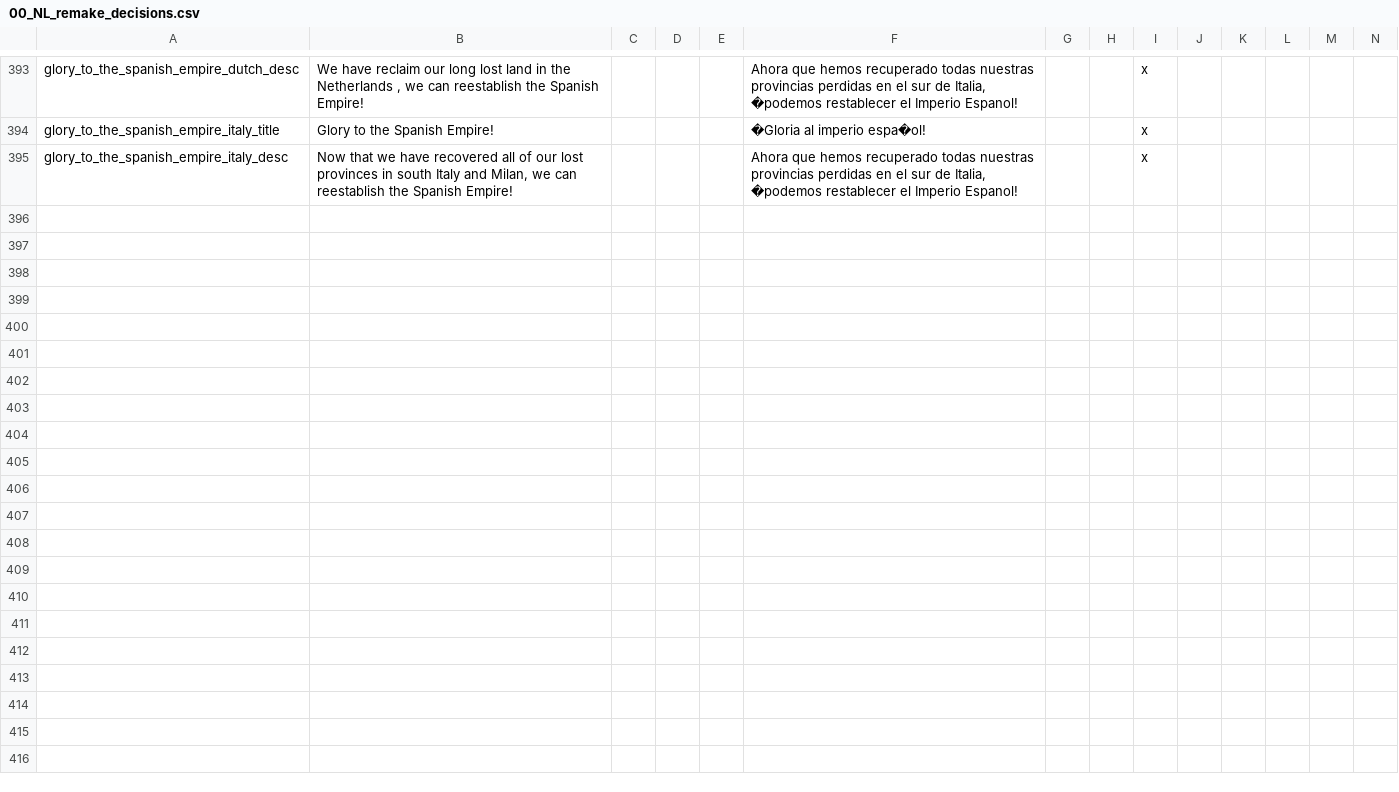
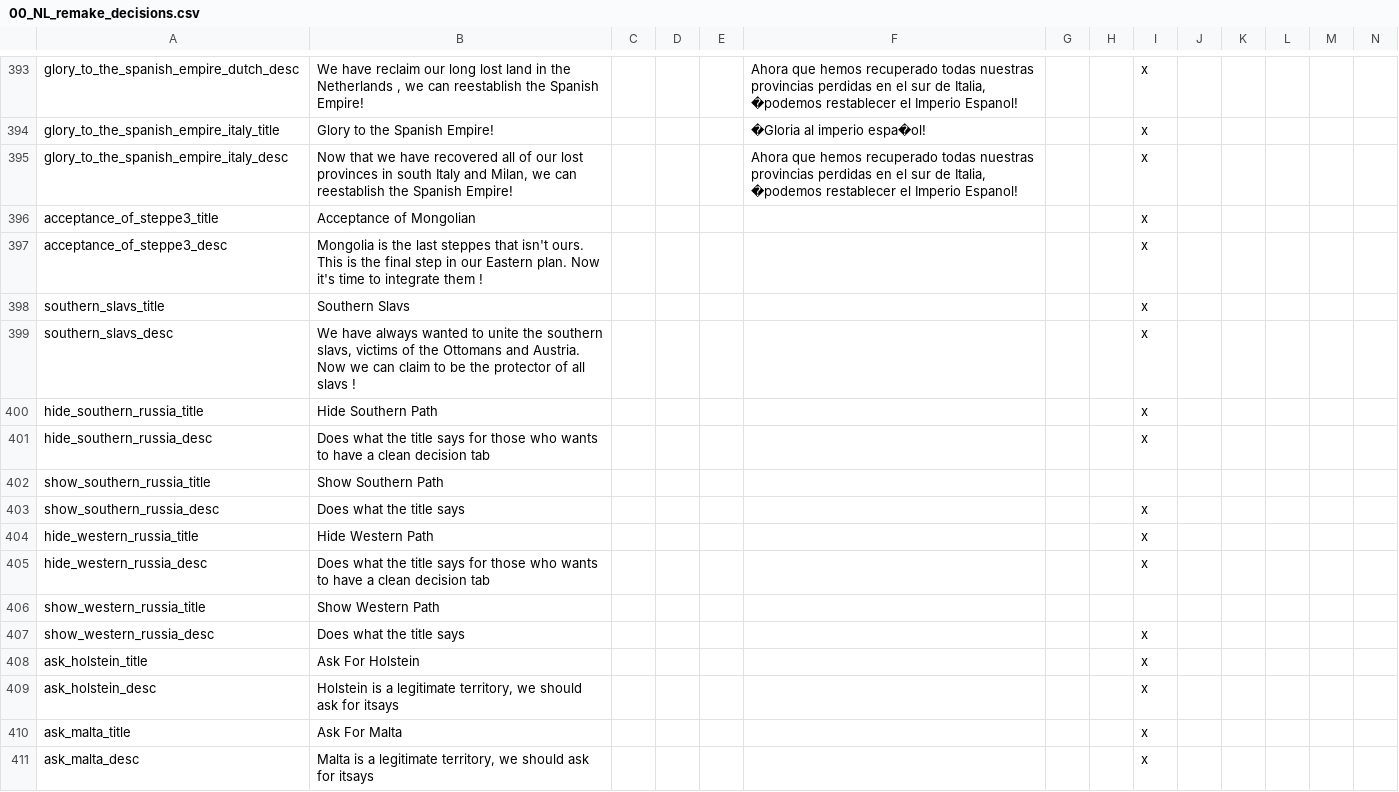
Before and after one commit to MaTi5893/Napoleon-s-Legacy-Remastered, a CSV file: Napoleon's Legacy_Remake/localisation/00_NL_remake_decisions.csv, drawn as a sheet; only a part is shown, gaps mark what is left out; rows hold the shown columns only; the diff names each change by its address in the sheet, - before the commit and + after, or states it on an @@ line.

Commit message:
rework russia and Holstein demands

```diff
--- a/Napoleon's Legacy_Remake/localisation/00_NL_remake_decisions.csv
+++ b/Napoleon's Legacy_Remake/localisation/00_NL_remake_decisions.csv
+row 396: acceptance_of_steppe3_title | Acceptance of Mongolian |  |  |  |  |  |  | x
+row 397: acceptance_of_steppe3_desc | Mongolia is the last steppes that isn't ours. This is the final step in our Eastern plan. Now it's time to integrate them ! |  |  |  |  |  |  | x
+row 398: southern_slavs_title | Southern Slavs |  |  |  |  |  |  | x
+row 399: southern_slavs_desc | We have always wanted to unite the southern slavs, victims of the Ottomans and Austria. Now we can claim to be the protector of all slavs ! |  |  |  |  |  |  | x
+row 400: hide_southern_russia_title | Hide Southern Path |  |  |  |  |  |  | x
+row 401: hide_southern_russia_desc | Does what the title says for those who wants to have a clean decision tab |  |  |  |  |  |  | x
+row 402: show_southern_russia_title | Show Southern Path
+row 403: show_southern_russia_desc | Does what the title says |  |  |  |  |  |  | x
+row 404: hide_western_russia_title | Hide Western Path |  |  |  |  |  |  | x
+row 405: hide_western_russia_desc | Does what the title says for those who wants to have a clean decision tab |  |  |  |  |  |  | x
+row 406: show_western_russia_title | Show Western Path
+row 407: show_western_russia_desc | Does what the title says |  |  |  |  |  |  | x
+row 408: ask_holstein_title | Ask For Holstein |  |  |  |  |  |  | x
+row 409: ask_holstein_desc | Holstein is a legitimate territory, we should ask for itsays |  |  |  |  |  |  | x
+row 410: ask_malta_title | Ask For Malta |  |  |  |  |  |  | x
+row 411: ask_malta_desc | Malta is a legitimate territory, we should ask for itsays |  |  |  |  |  |  | x
```
Also changed, not shown: Napoleon's Legacy_Remake/localisation/00_NL_remake_events.csv, 17 other files.
